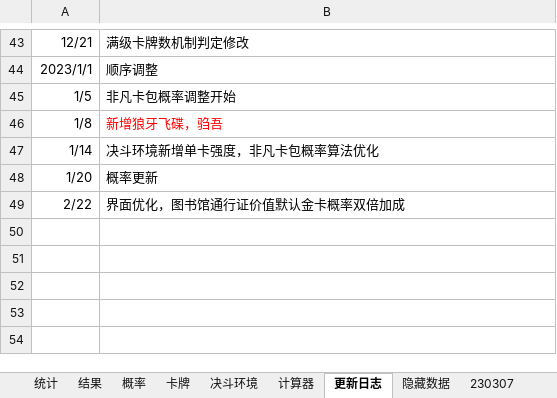
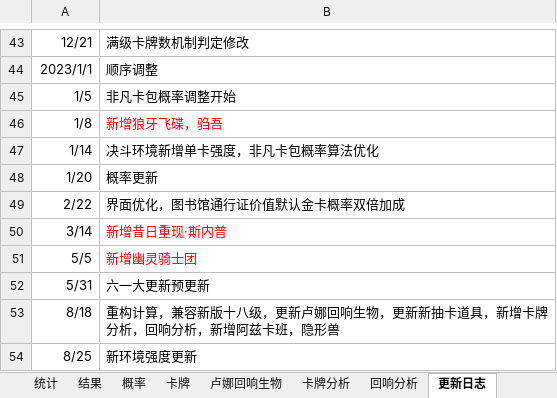
Before and after one commit to nine0426/nine0426.github.io, an Excel workbook: apps/HPMA进度检查.xlsx, sheet 更新日志, drawn as a sheet; only a part is shown, gaps mark what is left out; values as stored, in another font and other column widths than the file's, no borders; the diff names each change by its address in the sheet, - before the commit and + after, or states it on an @@ line.

```diff
--- a/apps/HPMA进度检查.xlsx (sheet 更新日志)
+++ b/apps/HPMA进度检查.xlsx (sheet 更新日志)
@@ sheet tab hidden: 决斗环境 @@
-sheet tab: 计算器
@@ sheet tab hidden: 隐藏数据 @@
+sheet tab: 卢娜回响生物
+sheet tab: 卡牌分析
+sheet tab: 回响分析
+row 50: 3/14 | 新增昔日重现·斯内普
+row 51: 5/5 | 新增幽灵骑士团
+row 52: 5/31 | 六一大更新预更新
+row 53: 8/18 | 重构计算，兼容新版十八级，更新卢娜回响生物，更新新抽卡道具，新增卡牌分析，回响分析，新增阿兹卡班，隐形兽
+row 54: 8/25 | 新环境强度更新
```
Also changed, not shown: sheet 统计, sheet 结果, sheet 概率, sheet 卡牌, sheet 211230, other sheet tabs, formulas that keep their value, 4 other files.
